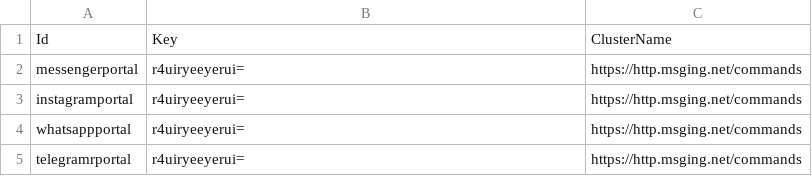
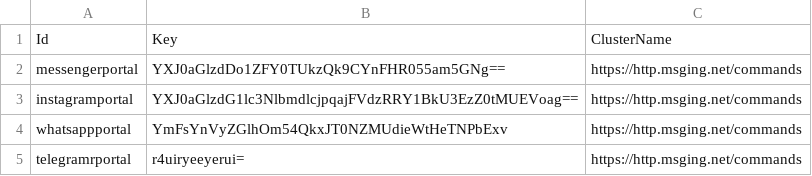
Before and after one commit to arthursoas/balbot-publisher, a CSV file: chatbots.csv, drawn as a sheet.

```diff
--- a/chatbots.csv
+++ b/chatbots.csv
@@ -1,5 +1,5 @@
 Id,Key,ClusterName
-messengerportal,r4uiryeeyerui=,https://http.msging.net/commands
-instagramportal,r4uiryeeyerui=,https://http.msging.net/commands
-whatsappportal,r4uiryeeyerui=,https://http.msging.net/commands
+messengerportal,YXJ0aGlzdDo1ZFY0TUkzQk9CYnFHR055am5GNg==,https://http.msging.net/commands
+instagramportal,YXJ0aGlzdG1lc3NlbmdlcjpqajFVdzRRY1BkU3EzZ0tMUEVoag==,https://http.msging.net/commands
+whatsappportal,YmFsYnVyZGlhOm54QkxJT0NZMUdieWtHeTNPbExv,https://http.msging.net/commands
 telegramrportal,r4uiryeeyerui=,https://http.msging.net/commands
```
Also changed, not shown: 6 other files.
